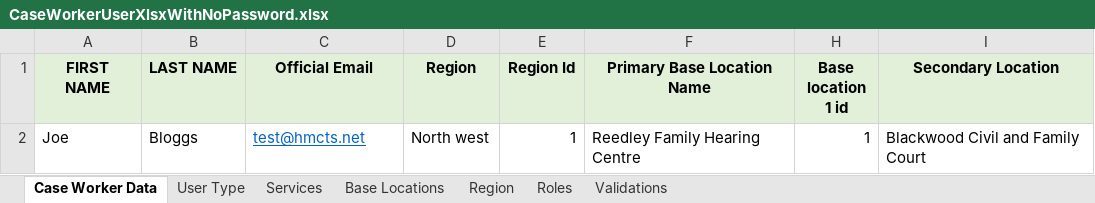
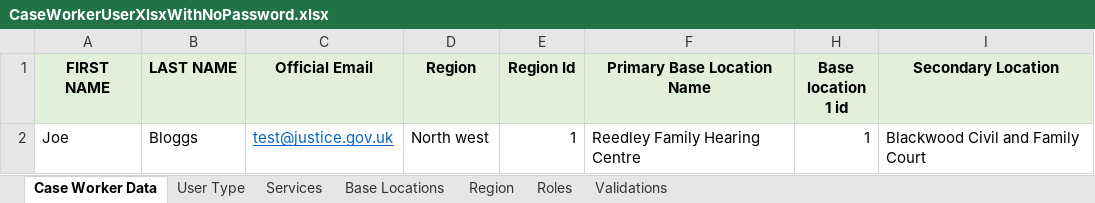
Before and after one commit to hmcts/rd-caseworker-ref-api, an Excel workbook: src/integrationTest/resources/CaseWorkerUserXlsxWithNoPassword.xlsx, sheet Case Worker Data, drawn as a sheet; only a part is shown; values as stored, in another font and other column widths than the file's, no borders; the diff names each change by its address in the sheet, - before the commit and + after, or states it on an @@ line.

Commit message:
(feat) RDCC-2215: Updating the excel sheets.

```diff
--- a/src/integrationTest/resources/CaseWorkerUserXlsxWithNoPassword.xlsx (sheet Case Worker Data)
+++ b/src/integrationTest/resources/CaseWorkerUserXlsxWithNoPassword.xlsx (sheet Case Worker Data)
-C2 (Official Email): test@hmcts.net
+C2 (Official Email): test@justice.gov.uk
```
Also changed, not shown: 1 other file.
